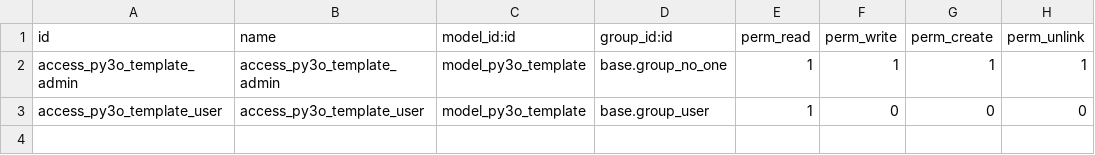
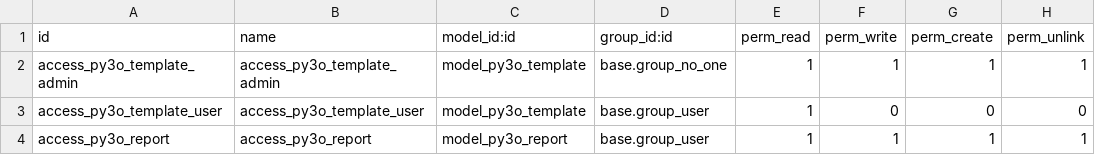
Before and after one commit to acsone/reporting-engine, a CSV file: report_py3o/security/ir.model.access.csv, drawn as a sheet; the diff names each change by its address in the sheet, - before the commit and + after, or states it on an @@ line.

Commit message:
[IMP] MIG 14.0 - add ACL to transient model

```diff
--- a/report_py3o/security/ir.model.access.csv
+++ b/report_py3o/security/ir.model.access.csv
+row 4: access_py3o_report | access_py3o_report | model_py3o_report | base.group_user | 1 | 1 | 1 | 1
```
